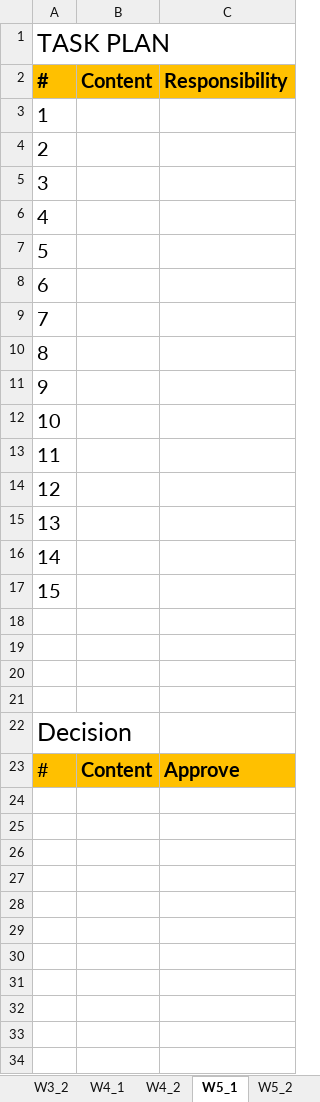
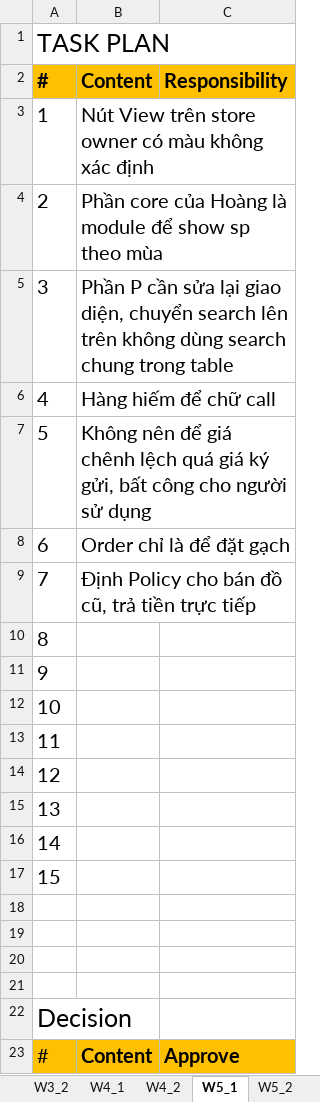
Before and after one commit to tiendan3108/CP, an Excel workbook: Source/Document/Meeting minutes/Meeting minute.xlsx, sheet W5_1, drawn as a sheet; values as stored, in another font and other column widths than the file's, no borders; the diff names each change by its address in the sheet, - before the commit and + after, or states it on an @@ line.

Commit message:
Update Meeting minute.xlsx

```diff
--- a/Source/Document/Meeting minutes/Meeting minute.xlsx (sheet W5_1)
+++ b/Source/Document/Meeting minutes/Meeting minute.xlsx (sheet W5_1)
-B3 (Content): (empty)
+B3 (Content): Nút View trên store owner có màu không xác định
-B4 (Content): (empty)
+B4 (Content): Phần core của Hoàng là module để show sp theo mùa
-B5 (Content): (empty)
+B5 (Content): Phần P cần sửa lại giao diện, chuyển search lên trên không dùng search chung trong table
-B6 (Content): (empty)
+B6 (Content): Hàng hiếm để chữ call
-B7 (Content): (empty)
+B7 (Content): Không nên để giá chênh lệch quá giá ký gửi, bất công cho người sử dụng
-B8 (Content): (empty)
+B8 (Content): Order chỉ là để đặt gạch
-B9 (Content): (empty)
+B9 (Content): Định Policy cho bán đồ cũ, trả tiền trực tiếp
```
Also changed, not shown: sheet Main.
